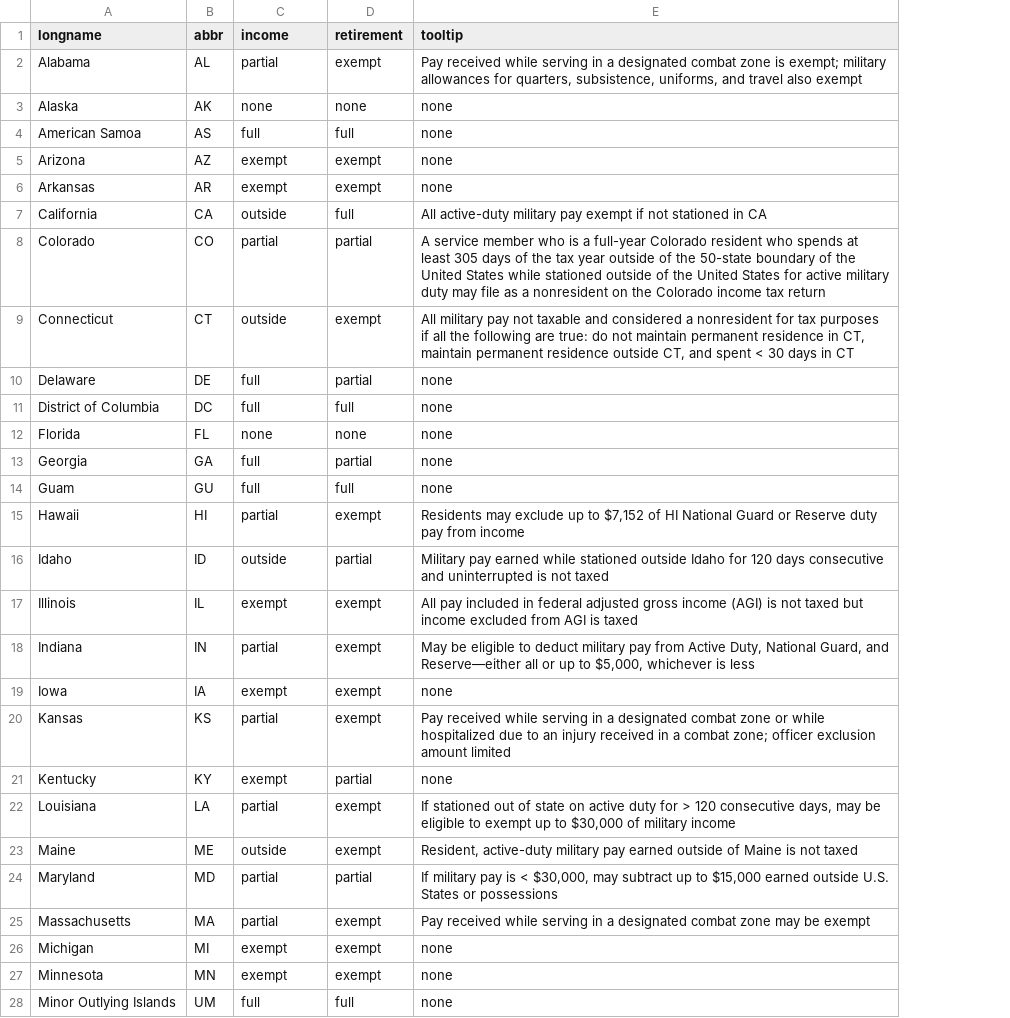
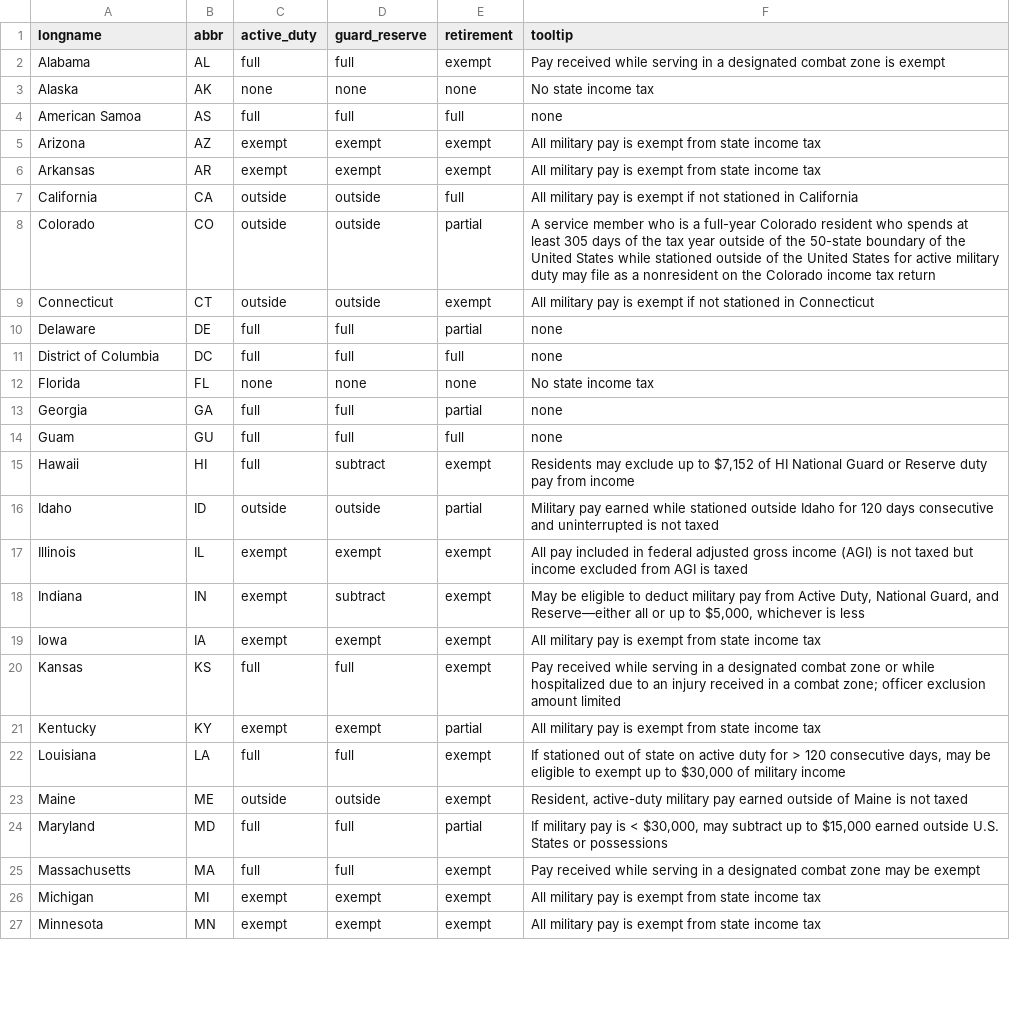
Before and after one commit to west757/PayLES, a CSV file: app/static/csv/home_of_records.csv, drawn as a sheet; only a part is shown; removed rows and columns are numbered as before the commit, all else as after; the diff covers the shown part only; the diff names each change by its address in the sheet, - before the commit and + after, or states it on an @@ line.

Commit message:
Updated home of record tax types

```diff
--- a/app/static/csv/home_of_records.csv
+++ b/app/static/csv/home_of_records.csv
+column D (guard_reserve), rows 2-27: full | none | full | exempt | exempt | outside | outside | outside | full | full | none | full | full | subtract | outside | exempt | subtract | exempt | full | exempt | full | outside | full | full | exempt | exempt
-C1: income
+C1: active_duty
-C2 (active_duty): partial
+C2 (active_duty): full
-F2 (tooltip): …zone is exempt; military allowances for quarters, subsistence, uniforms, and travel also exempt
+F2 (tooltip): …zone is exempt
-F3 (tooltip): none
+F3 (tooltip): No state income tax
-F5:F6 (tooltip): none
+F5:F6 (tooltip): All military pay is exempt from state income tax
-F7 (tooltip): All active-duty military pay exempt if not stationed in CA
+F7 (tooltip): All military pay is exempt if not stationed in California
-C8 (active_duty): partial
+C8 (active_duty): outside
-F9 (tooltip): …military pay not taxable and considered a nonresident for tax purposes if all the following are true: do not maintain permanent residence in CT, maintain permanent residence outside CT, and spent < 30 days in CT
+F9 (tooltip): …military pay is exempt if not stationed in Connecticut
-F12 (tooltip): none
+F12 (tooltip): No state income tax
-C15 (active_duty): partial
+C15 (active_duty): full
-C18 (active_duty): partial
+C18 (active_duty): exempt
-F19 (tooltip): none
+F19 (tooltip): All military pay is exempt from state income tax
-C20 (active_duty): partial
+C20 (active_duty): full
-F21 (tooltip): none
+F21 (tooltip): All military pay is exempt from state income tax
-C22 (active_duty): partial
+C22 (active_duty): full
-C24:C25 (active_duty): partial
+C24:C25 (active_duty): full
-F26:F27 (tooltip): none
+F26:F27 (tooltip): All military pay is exempt from state income tax
-row 28: Minor Outlying Islands | UM | full | full | none
```
Also changed, not shown: 17 edited cells elsewhere in this file, 5 other files.
